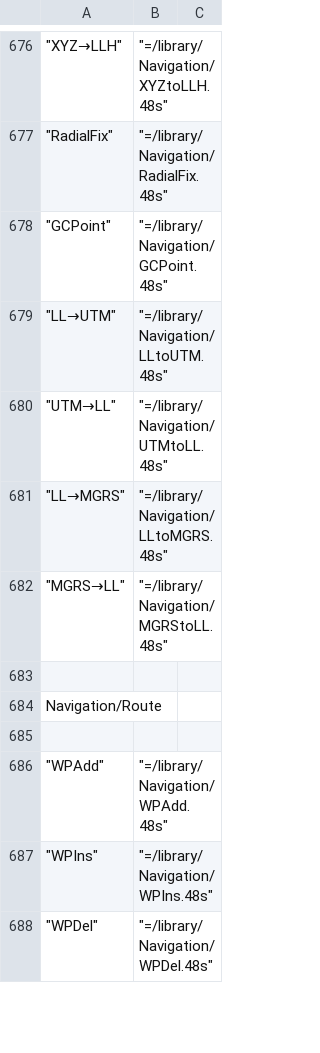
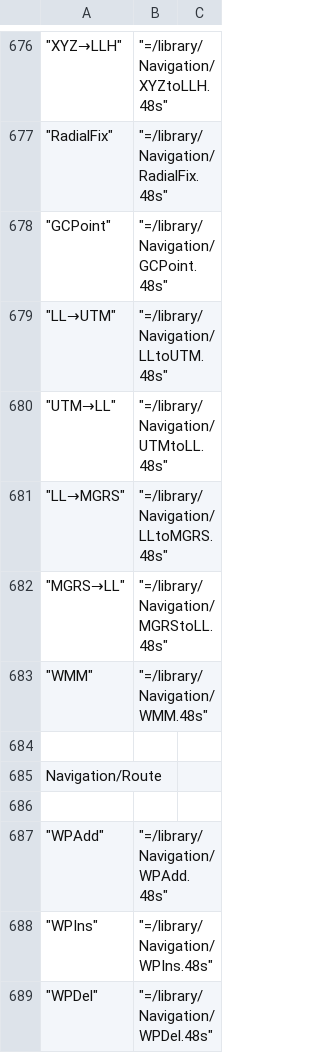
Before and after one commit to c3d/db48x, a CSV file: config/library.csv, drawn as a sheet; only a part is shown, gaps mark what is left out; the diff names each change by its address in the sheet, - before the commit and + after, or states it on an @@ line.

```diff
--- a/config/library.csv
+++ b/config/library.csv
+row 683: "WMM" | "=/library/Navigation/WMM.48s"
```
Also changed, not shown: 2 other files.
